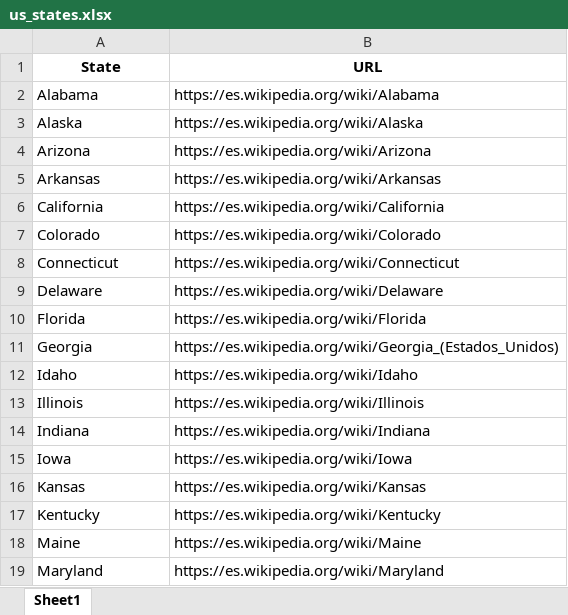
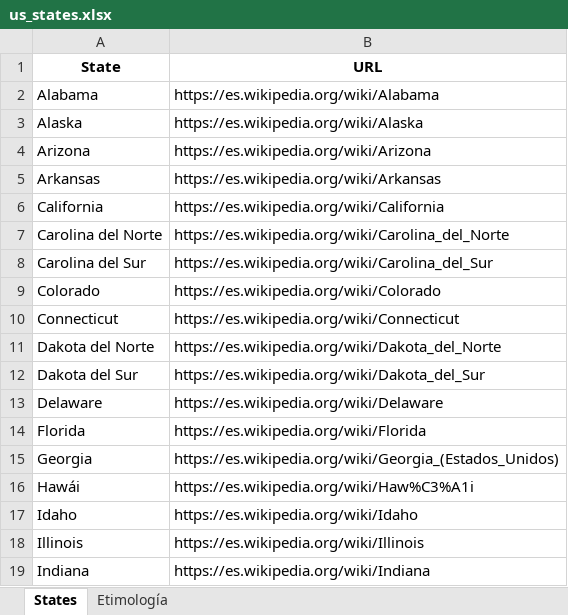
Before and after one commit to ErikRobles/wikiscrape, an Excel workbook: us_states.xlsx, sheet States, drawn as a sheet; only a part is shown; the shorter side is filled out with more unchanged rows; values as stored, in another font and other column widths than the file's, no borders; the diff covers the shown part only; the diff names each change by its address in the sheet, - before the commit and + after, or states it on an @@ line.

```diff
--- a/us_states.xlsx (sheet States)
+++ b/us_states.xlsx (sheet States)
-sheet tab: Sheet1
+sheet tab: States
+sheet tab: Etimología
+row 7: Carolina del Norte | https://es.wikipedia.org/wiki/Carolina_del_Norte
+row 8: Carolina del Sur | https://es.wikipedia.org/wiki/Carolina_del_Sur
+row 11: Dakota del Norte | https://es.wikipedia.org/wiki/Dakota_del_Norte
+row 12: Dakota del Sur | https://es.wikipedia.org/wiki/Dakota_del_Sur
+row 16: Hawái | https://es.wikipedia.org/wiki/Haw%C3%A1i
```
Also changed, not shown: 11 added rows elsewhere in this sheet, mexico_federative_entities.xlsx, mexico_toponimia.xlsx, 31 other files.
